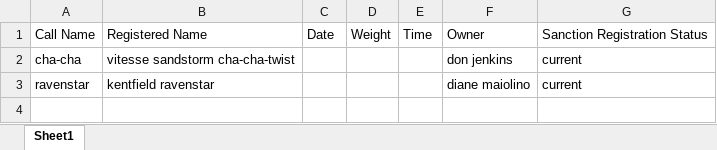
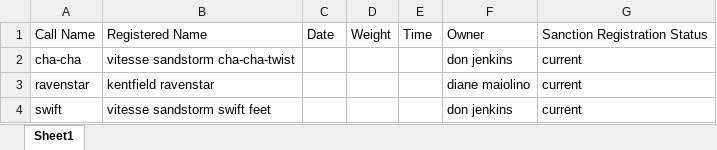
Before and after one commit to stepanovaky/club-2.0-backend, an Excel workbook: src/endpoints/excel/event.xlsx, sheet Sheet1, drawn as a sheet; values as stored, in another font and other column widths than the file's, no borders; the diff names each change by its address in the sheet, - before the commit and + after, or states it on an @@ line.

```diff
--- a/src/endpoints/excel/event.xlsx (sheet Sheet1)
+++ b/src/endpoints/excel/event.xlsx (sheet Sheet1)
+row 4: swift | vitesse sandstorm swift feet |  |  |  | don jenkins | current
```
Also changed, not shown: 2 other files.
